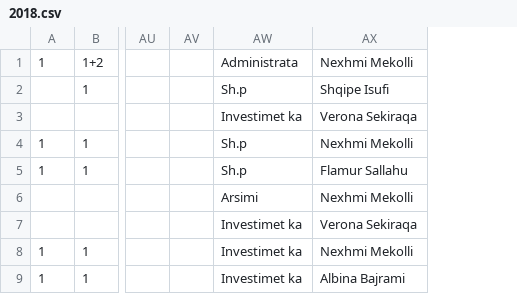
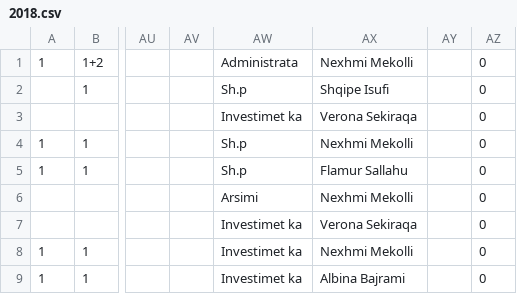
Before and after one commit to opendatakosovo/prishtina-contracts-importer, a CSV file: data/procurements/new/2018.csv, drawn as a sheet; only a part is shown, gaps mark what is left out; the diff names each change by its address in the sheet, - before the commit and + after, or states it on an @@ line.

```diff
--- a/data/procurements/new/2018.csv
+++ b/data/procurements/new/2018.csv
+column AY, empty
+column AZ, rows 1-9: all 0
```
Also changed, not shown: data/procurements/new/2017.csv, 5 other files.
